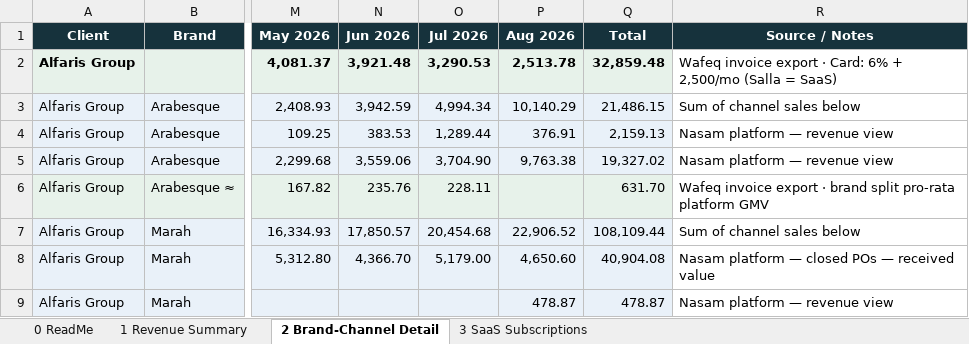
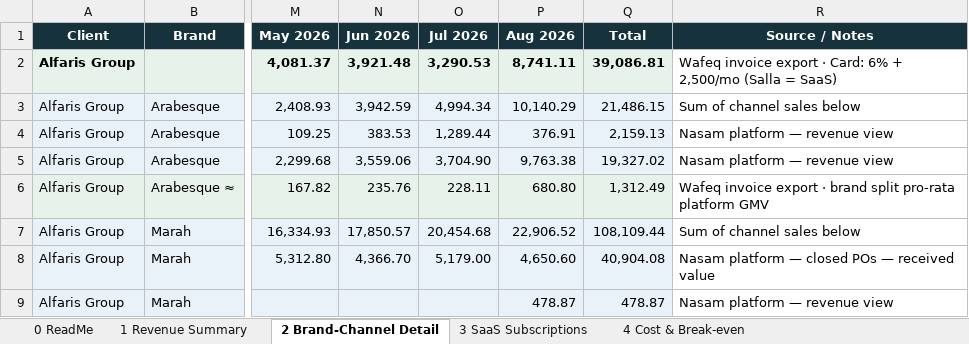
Before and after one commit to tarikalotay/Nasam-General-Tasks, an Excel workbook: revenue-view/output/Nasam_Revenue_View.xlsx, sheet 2 Brand-Channel Detail, drawn as a sheet; only a part is shown, gaps mark what is left out; values as stored, in another font and other column widths than the file's, no borders; the diff covers the shown part only; the diff names each change by its address in the sheet, - before the commit and + after, or states it on an @@ line.

```diff
--- a/revenue-view/output/Nasam_Revenue_View.xlsx (sheet 2 Brand-Channel Detail)
+++ b/revenue-view/output/Nasam_Revenue_View.xlsx (sheet 2 Brand-Channel Detail)
+sheet tab: 4 Cost & Break-even
-P2 (Aug 2026): 2,513.78
+P2 (Aug 2026): 8,741.11
-Q2 (Total): 32,859.48
+Q2 (Total): 39,086.81
-P6 (Aug 2026): (empty)
+P6 (Aug 2026): 680.80
-Q6 (Total): 631.70
+Q6 (Total): 1,312.49
```
Also changed, not shown: 2 added rows and 38 edited cells elsewhere in this sheet, sheet 1 Revenue Summary, sheet 0 ReadMe, 9 other files.
